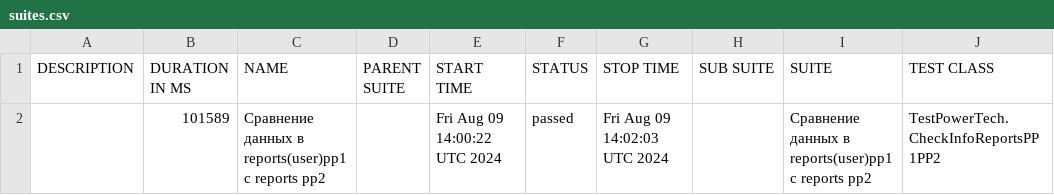
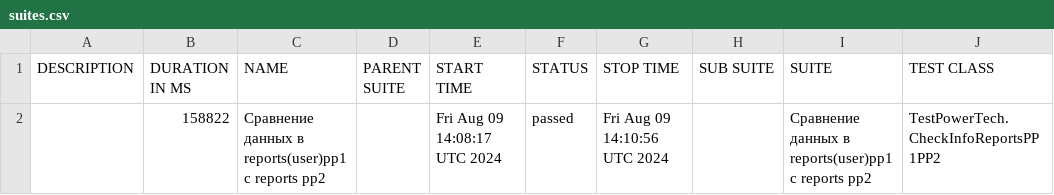
Before and after one commit to Vladimir-popov1/Test-PowerTech, a CSV file: data/suites.csv, drawn as a sheet; only a part is shown; the diff names each change by its address in the sheet, - before the commit and + after, or states it on an @@ line.

```diff
--- a/data/suites.csv
+++ b/data/suites.csv
-B2 (DURATION IN MS): 101589
+B2 (DURATION IN MS): 158822
-E2 (START TIME): Fri Aug 09 14:00:22 UTC 2024
+E2 (START TIME): Fri Aug 09 14:08:17 UTC 2024
-G2 (STOP TIME): Fri Aug 09 14:02:03 UTC 2024
+G2 (STOP TIME): Fri Aug 09 14:10:56 UTC 2024
```
Also changed, not shown: 19 other files.
